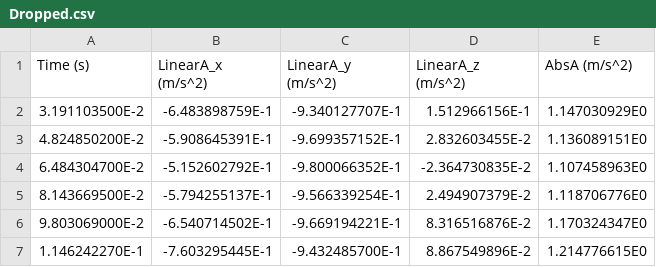
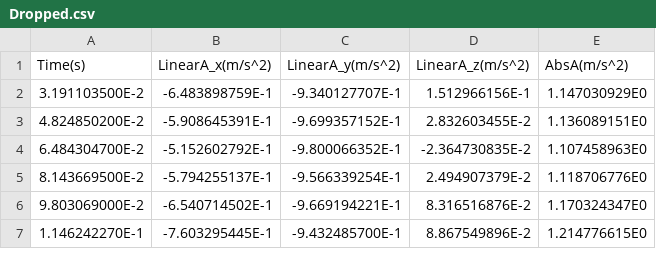
Before and after one commit to fizzixprof/graphing, a CSV file: Dropped.csv, drawn as a sheet; only a part is shown.

Commit message:
Update Dropped.csv
Got rid of last spaces

```diff
--- a/Dropped.csv
+++ b/Dropped.csv
@@ -1,2 +1,2 @@
-"Time (s)","LinearA_x (m/s^2)","LinearA_y (m/s^2)","LinearA_z (m/s^2)","AbsA (m/s^2)"
+"Time(s)","LinearA_x(m/s^2)","LinearA_y(m/s^2)","LinearA_z(m/s^2)","AbsA(m/s^2)"
 3.191103500E-2,-6.483898759E-1,-9.340127707E-1,1.512966156E-1,1.147030929E0
```
